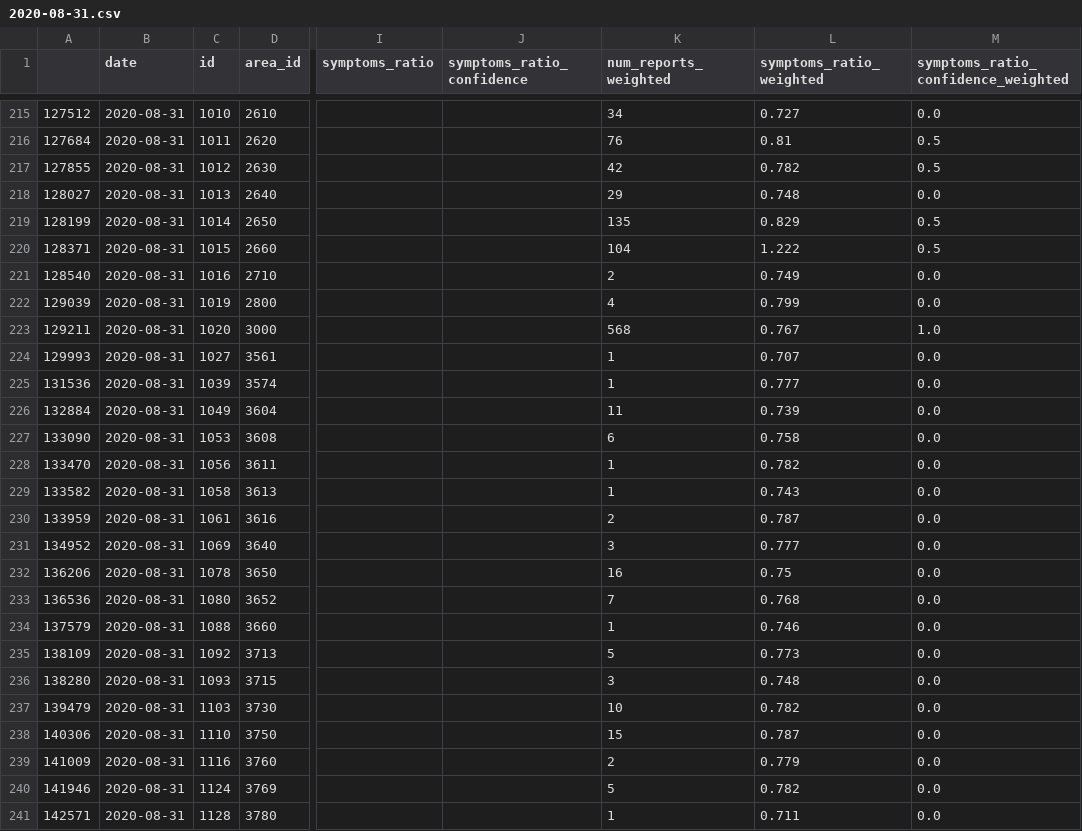
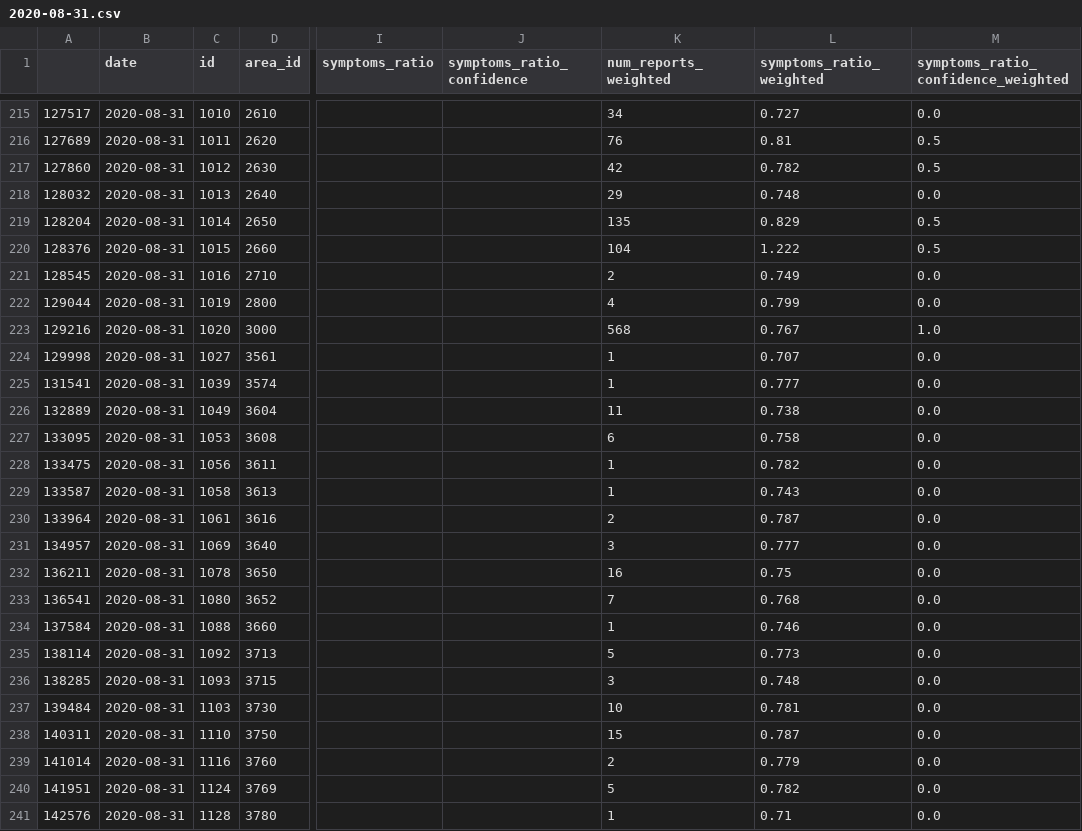
Before and after one commit to hasadna/avid-covider-raw-data, a CSV file: input/2020-08-31.csv, drawn as a sheet; only a part is shown, gaps mark what is left out; the diff covers the shown part only; the diff names each change by its address in the sheet, - before the commit and + after, or states it on an @@ line.

```diff
--- a/input/2020-08-31.csv
+++ b/input/2020-08-31.csv
-A215: 127512
+A215: 127517
-A216: 127684
+A216: 127689
-A217: 127855
+A217: 127860
-A218: 128027
+A218: 128032
-A219: 128199
+A219: 128204
-A220: 128371
+A220: 128376
-A221: 128540
+A221: 128545
-A222: 129039
+A222: 129044
-A223: 129211
+A223: 129216
-A224: 129993
+A224: 129998
-A225: 131536
+A225: 131541
-A226: 132884
+A226: 132889
-L226 (symptoms_ratio_weighted): 0.739
+L226 (symptoms_ratio_weighted): 0.738
-A227: 133090
+A227: 133095
-A228: 133470
+A228: 133475
-A229: 133582
+A229: 133587
-A230: 133959
+A230: 133964
-A231: 134952
+A231: 134957
-A232: 136206
+A232: 136211
-A233: 136536
+A233: 136541
-A234: 137579
+A234: 137584
-A235: 138109
+A235: 138114
-A236: 138280
+A236: 138285
-A237: 139479
+A237: 139484
-L237 (symptoms_ratio_weighted): 0.782
+L237 (symptoms_ratio_weighted): 0.781
-A238: 140306
+A238: 140311
-A239: 141009
+A239: 141014
-A240: 141946
+A240: 141951
-A241: 142571
+A241: 142576
-L241 (symptoms_ratio_weighted): 0.711
+L241 (symptoms_ratio_weighted): 0.71
```
Also changed, not shown: 108 edited cells elsewhere in this file, 1 other file.
